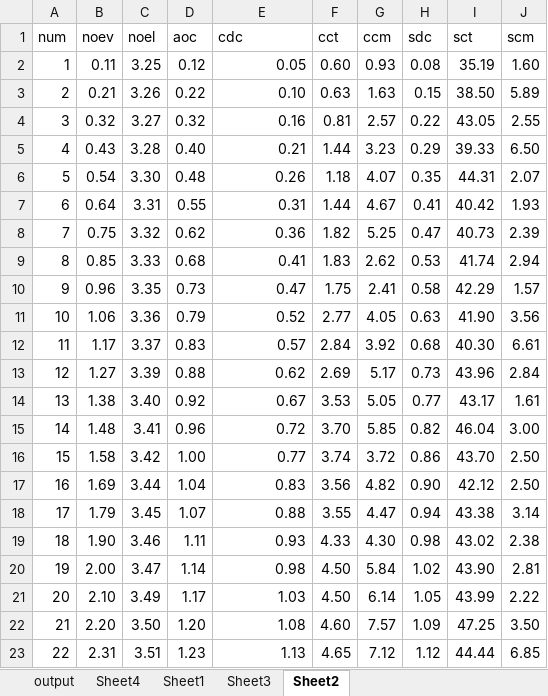
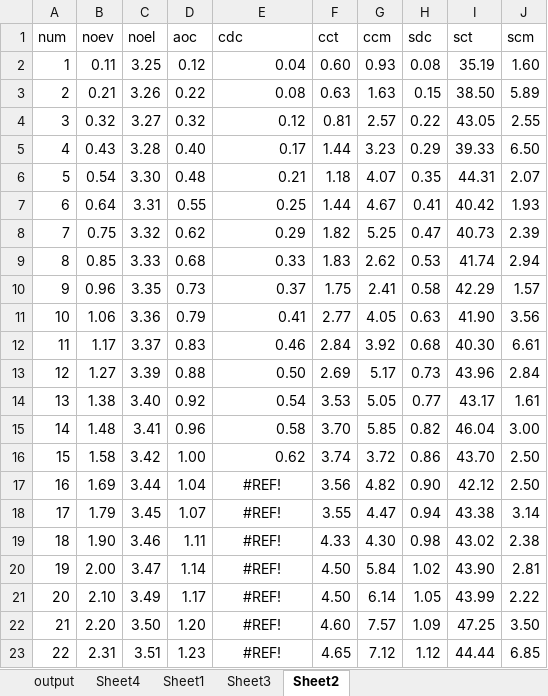
Before and after one commit to alfa-ryano/THESIS, an Excel workbook: data/add.xlsx, sheet Sheet2, drawn as a sheet; values as stored, in another font and other column widths than the file's, no borders; the diff names each change by its address in the sheet, - before the commit and + after, or states it on an @@ line.

```diff
--- a/data/add.xlsx (sheet Sheet2)
+++ b/data/add.xlsx (sheet Sheet2)
-E2 (cdc): 0.05
+E2 (cdc): 0.04
-E3 (cdc): 0.10
+E3 (cdc): 0.08
-E4 (cdc): 0.16
+E4 (cdc): 0.12
-E5 (cdc): 0.21
+E5 (cdc): 0.17
-E6 (cdc): 0.26
+E6 (cdc): 0.21
-E7 (cdc): 0.31
+E7 (cdc): 0.25
-E8 (cdc): 0.36
+E8 (cdc): 0.29
-E9 (cdc): 0.41
+E9 (cdc): 0.33
-E10 (cdc): 0.47
+E10 (cdc): 0.37
-E11 (cdc): 0.52
+E11 (cdc): 0.41
-E12 (cdc): 0.57
+E12 (cdc): 0.46
-E13 (cdc): 0.62
+E13 (cdc): 0.50
-E14 (cdc): 0.67
+E14 (cdc): 0.54
-E15 (cdc): 0.72
+E15 (cdc): 0.58
-E16 (cdc): 0.77
+E16 (cdc): 0.62
-E17 (cdc): 0.83
+E17 (cdc): #REF!
-E17:E23 alignment: right
+E17:E23 alignment: center
-E18 (cdc): 0.88
+E18 (cdc): #REF!
-E19 (cdc): 0.93
+E19 (cdc): #REF!
-E20 (cdc): 0.98
+E20 (cdc): #REF!
-E21 (cdc): 1.03
+E21 (cdc): #REF!
-E22 (cdc): 1.08
+E22 (cdc): #REF!
-E23 (cdc): 1.13
+E23 (cdc): #REF!
```
Also changed, not shown: sheet output, sheet Sheet4, sheet Sheet1, charts or pictures, data/change.xlsx, data/delete.xlsx, 46 other files.
